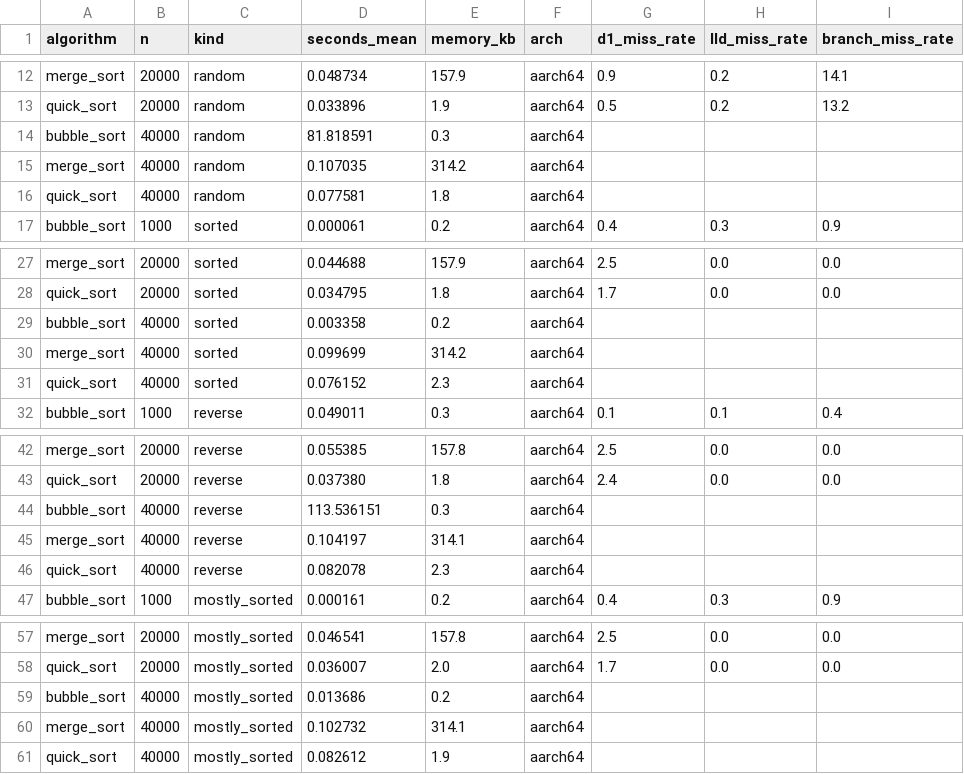
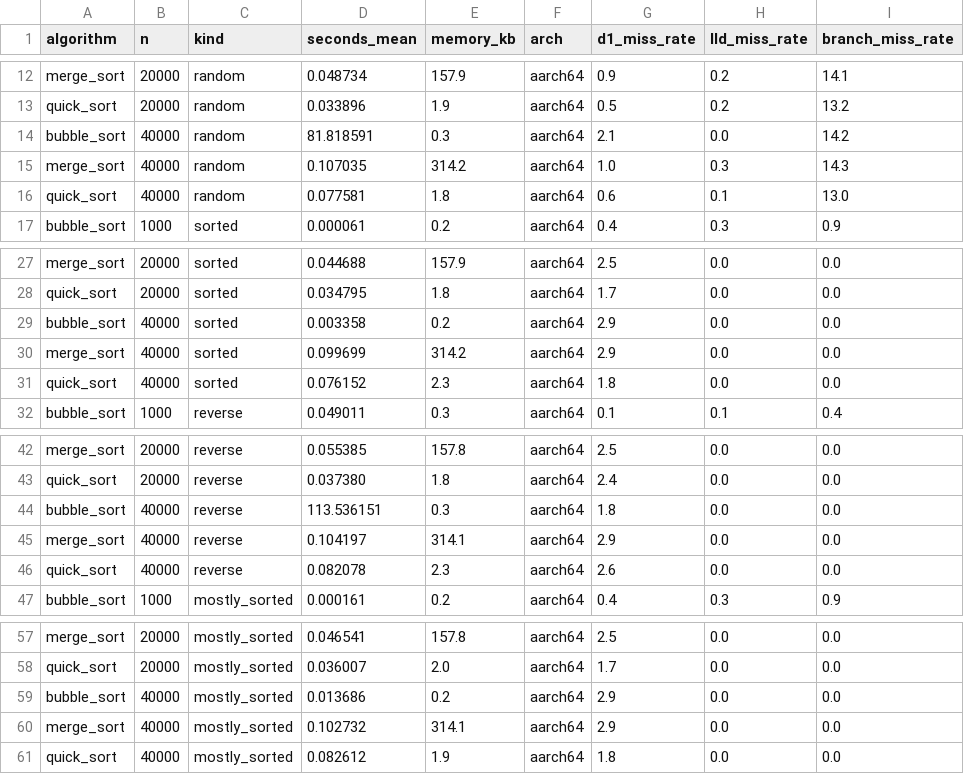
Before and after one commit to Basilm9/Performance-Comparison-of-Sorting-Algorithms-on-Modern-CPUs, a CSV file: data/results-ubuntu-24.04-arm.csv, drawn as a sheet; only a part is shown, gaps mark what is left out.

Commit message:
valgrind results from ubuntu-24.04-arm

```diff
--- a/data/results-ubuntu-24.04-arm.csv
+++ b/data/results-ubuntu-24.04-arm.csv
@@ -13,5 +13,5 @@ merge_sort,20000,random,0.048734,157.9,aarch64,0.9,0.2,14.1
 quick_sort,20000,random,0.033896,1.9,aarch64,0.5,0.2,13.2
-bubble_sort,40000,random,81.818591,0.3,aarch64,,,
-merge_sort,40000,random,0.107035,314.2,aarch64,,,
-quick_sort,40000,random,0.077581,1.8,aarch64,,,
+bubble_sort,40000,random,81.818591,0.3,aarch64,2.1,0.0,14.2
+merge_sort,40000,random,0.107035,314.2,aarch64,1.0,0.3,14.3
+quick_sort,40000,random,0.077581,1.8,aarch64,0.6,0.1,13.0
 bubble_sort,1000,sorted,0.000061,0.2,aarch64,0.4,0.3,0.9
@@ -28,5 +28,5 @@ merge_sort,20000,sorted,0.044688,157.9,aarch64,2.5,0.0,0.0
 quick_sort,20000,sorted,0.034795,1.8,aarch64,1.7,0.0,0.0
-bubble_sort,40000,sorted,0.003358,0.2,aarch64,,,
-merge_sort,40000,sorted,0.099699,314.2,aarch64,,,
-quick_sort,40000,sorted,0.076152,2.3,aarch64,,,
+bubble_sort,40000,sorted,0.003358,0.2,aarch64,2.9,0.0,0.0
+merge_sort,40000,sorted,0.099699,314.2,aarch64,2.9,0.0,0.0
+quick_sort,40000,sorted,0.076152,2.3,aarch64,1.8,0.0,0.0
 bubble_sort,1000,reverse,0.049011,0.3,aarch64,0.1,0.1,0.4
@@ -43,5 +43,5 @@ merge_sort,20000,reverse,0.055385,157.8,aarch64,2.5,0.0,0.0
 quick_sort,20000,reverse,0.037380,1.8,aarch64,2.4,0.0,0.0
-bubble_sort,40000,reverse,113.536151,0.3,aarch64,,,
-merge_sort,40000,reverse,0.104197,314.1,aarch64,,,
-quick_sort,40000,reverse,0.082078,2.3,aarch64,,,
+bubble_sort,40000,reverse,113.536151,0.3,aarch64,1.8,0.0,0.0
+merge_sort,40000,reverse,0.104197,314.1,aarch64,2.9,0.0,0.0
+quick_sort,40000,reverse,0.082078,2.3,aarch64,2.6,0.0,0.0
 bubble_sort,1000,mostly_sorted,0.000161,0.2,aarch64,0.4,0.3,0.9
@@ -58,4 +58,4 @@ merge_sort,20000,mostly_sorted,0.046541,157.8,aarch64,2.5,0.0,0.0
 quick_sort,20000,mostly_sorted,0.036007,2.0,aarch64,1.7,0.0,0.0
-bubble_sort,40000,mostly_sorted,0.013686,0.2,aarch64,,,
-merge_sort,40000,mostly_sorted,0.102732,314.1,aarch64,,,
-quick_sort,40000,mostly_sorted,0.082612,1.9,aarch64,,,
+bubble_sort,40000,mostly_sorted,0.013686,0.2,aarch64,2.9,0.0,0.0
+merge_sort,40000,mostly_sorted,0.102732,314.1,aarch64,2.9,0.0,0.0
+quick_sort,40000,mostly_sorted,0.082612,1.9,aarch64,1.8,0.0,0.0
```
